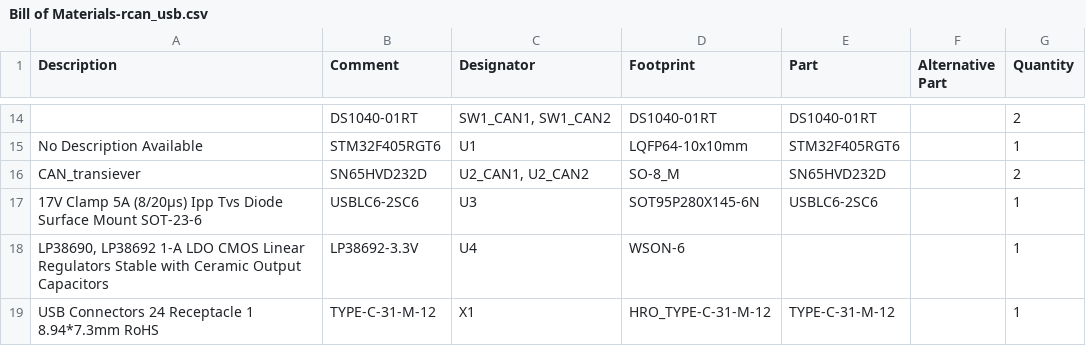
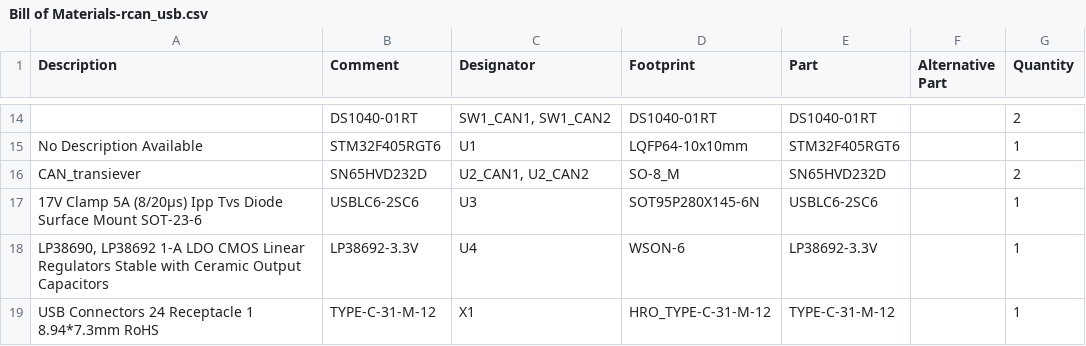
Before and after one commit to RoboticsHardwareSolutions/rcan-usb-hardware, a CSV file: doc/pcb/Bill of Materials-rcan_usb.csv, drawn as a sheet; only a part is shown, gaps mark what is left out.

Commit message:
bom update again

```diff
--- a/doc/pcb/Bill of Materials-rcan_usb.csv
+++ b/doc/pcb/Bill of Materials-rcan_usb.csv
@@ -17,3 +17,3 @@
 "17V Clamp 5A (8/20µs) Ipp Tvs Diode Surface Mount SOT-23-6","USBLC6-2SC6","U3","SOT95P280X145-6N","USBLC6-2SC6","","1"
-"LP38690, LP38692 1-A LDO CMOS Linear Regulators  Stable with Ceramic Output Capacitors","LP38692-3.3V","U4","WSON-6","","","1"
+"LP38690, LP38692 1-A LDO CMOS Linear Regulators  Stable with Ceramic Output Capacitors","LP38692-3.3V","U4","WSON-6","LP38692-3.3V","","1"
 "USB Connectors 24 Receptacle 1 8.94*7.3mm RoHS","TYPE-C-31-M-12","X1","HRO_TYPE-C-31-M-12","TYPE-C-31-M-12","","1"
```
